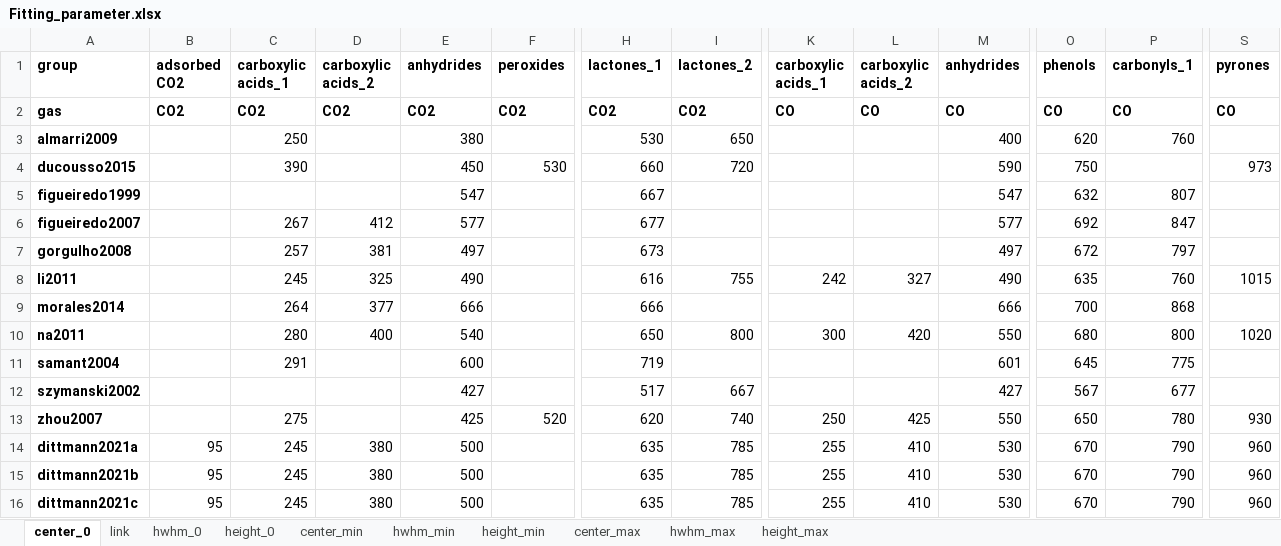
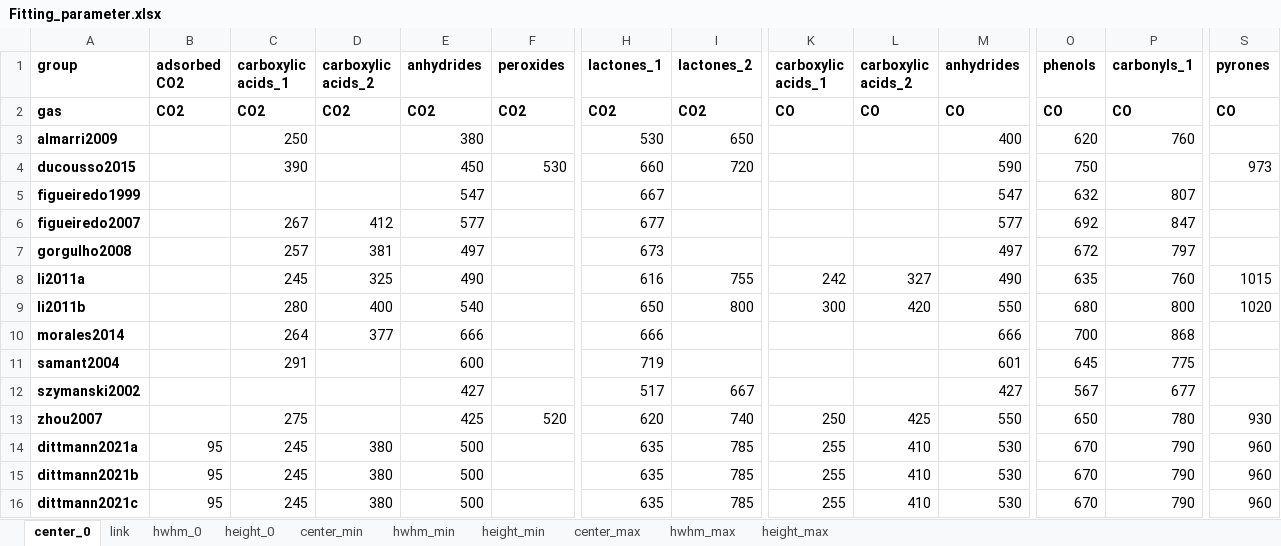
Before and after one commit to LeonSaal/TGA-FTIR-hyphenation-tool-kit, an Excel workbook: Fitting_parameter.xlsx, sheet center_0, drawn as a sheet; only a part is shown, gaps mark what is left out; values as stored, in another font and other column widths than the file's, no borders; removed rows and columns are numbered as before the commit, all else as after; rows hold the shown columns only; the diff names each change by its address in the sheet, - before the commit and + after, or states it on an @@ line.

```diff
--- a/Fitting_parameter.xlsx (sheet center_0)
+++ b/Fitting_parameter.xlsx (sheet center_0)
-A8 (group): li2011
+A8 (group): li2011a
+row 9: li2011b |  | 280 | 400 | 540 |  | 650 | 800 | 300 | 420 | 550 | 680 | 800 | 1020
-row 10: na2011 |  | 280 | 400 | 540 |  | 650 | 800 | 300 | 420 | 550 | 680 | 800 | 1020
```
Also changed, not shown: sheet link, sheet height_min, sheet height_max, sheet hwhm_max, sheet height_0, sheet hwhm_0, 3 more sheets, formulas that keep their value.
